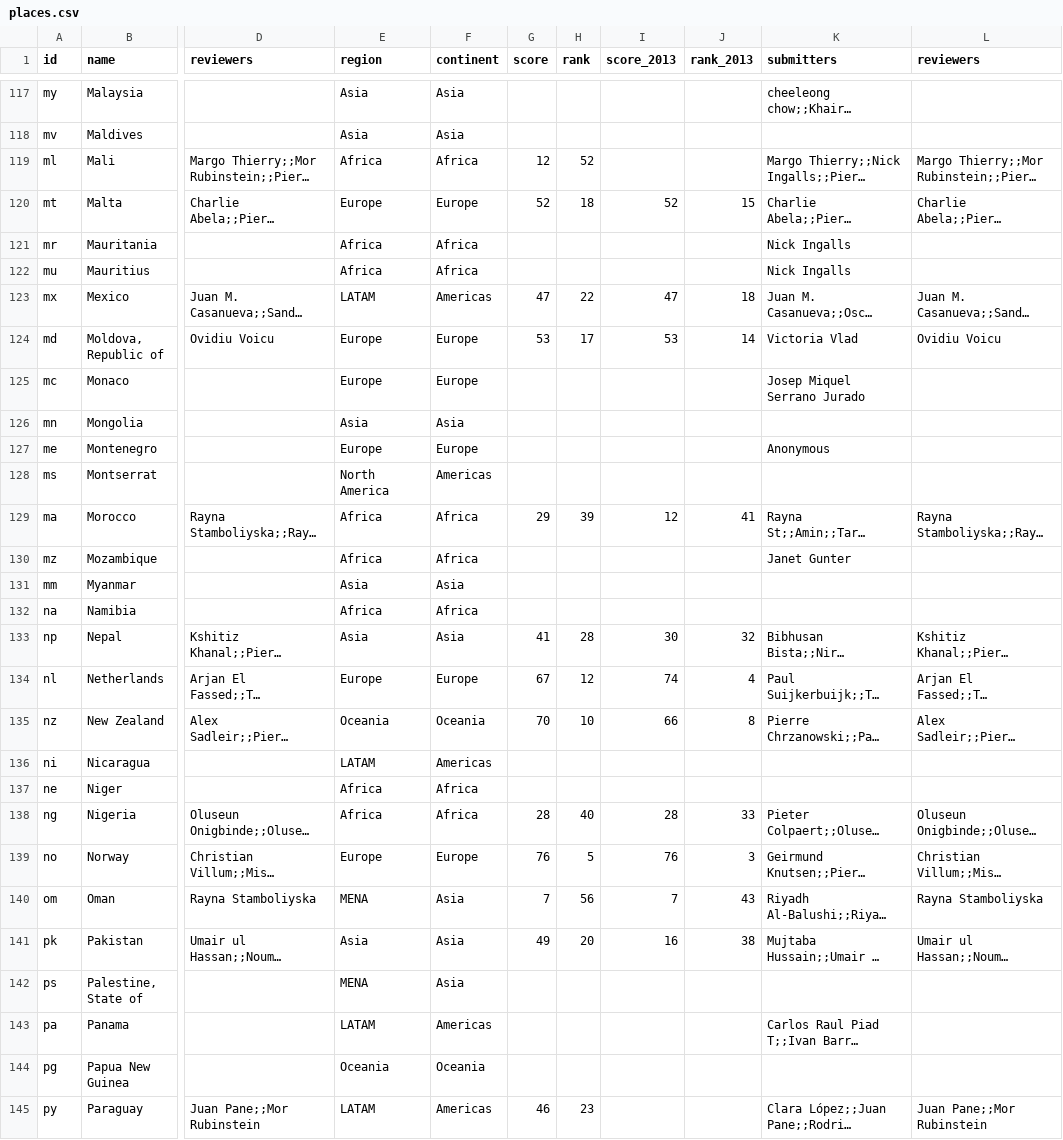
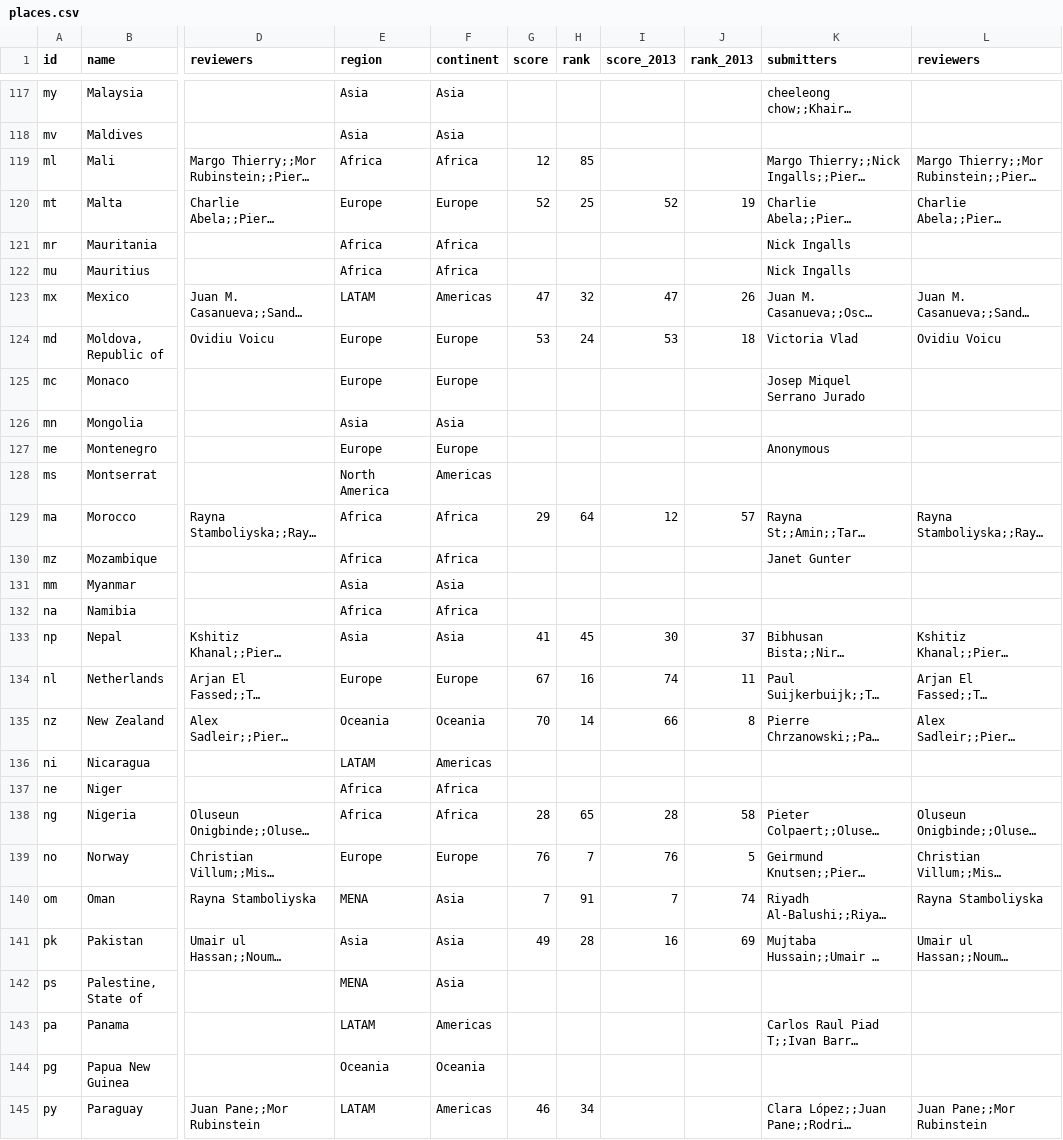
Before and after one commit to okfn/opendataindex, a CSV file: data/places.csv, drawn as a sheet; only a part is shown, gaps mark what is left out; long unchanged cells end in …; the diff covers the shown part only; the diff names each change by its address in the sheet, - before the commit and + after, or states it on an @@ line.

```diff
--- a/data/places.csv
+++ b/data/places.csv
-H119 (rank): 52
+H119 (rank): 85
-H120 (rank): 18
+H120 (rank): 25
-J120 (rank_2013): 15
+J120 (rank_2013): 19
-H123 (rank): 22
+H123 (rank): 32
-J123 (rank_2013): 18
+J123 (rank_2013): 26
-H124 (rank): 17
+H124 (rank): 24
-J124 (rank_2013): 14
+J124 (rank_2013): 18
-H129 (rank): 39
+H129 (rank): 64
-J129 (rank_2013): 41
+J129 (rank_2013): 57
-H133 (rank): 28
+H133 (rank): 45
-J133 (rank_2013): 32
+J133 (rank_2013): 37
-H134 (rank): 12
+H134 (rank): 16
-J134 (rank_2013): 4
+J134 (rank_2013): 11
-H135 (rank): 10
+H135 (rank): 14
-H138 (rank): 40
+H138 (rank): 65
-J138 (rank_2013): 33
+J138 (rank_2013): 58
-H139 (rank): 5
+H139 (rank): 7
-J139 (rank_2013): 3
+J139 (rank_2013): 5
-H140 (rank): 56
+H140 (rank): 91
-J140 (rank_2013): 43
+J140 (rank_2013): 74
-H141 (rank): 20
+H141 (rank): 28
-J141 (rank_2013): 38
+J141 (rank_2013): 69
-H145 (rank): 23
+H145 (rank): 34
```
Also changed, not shown: 145 edited cells elsewhere in this file, data/entries.csv.
